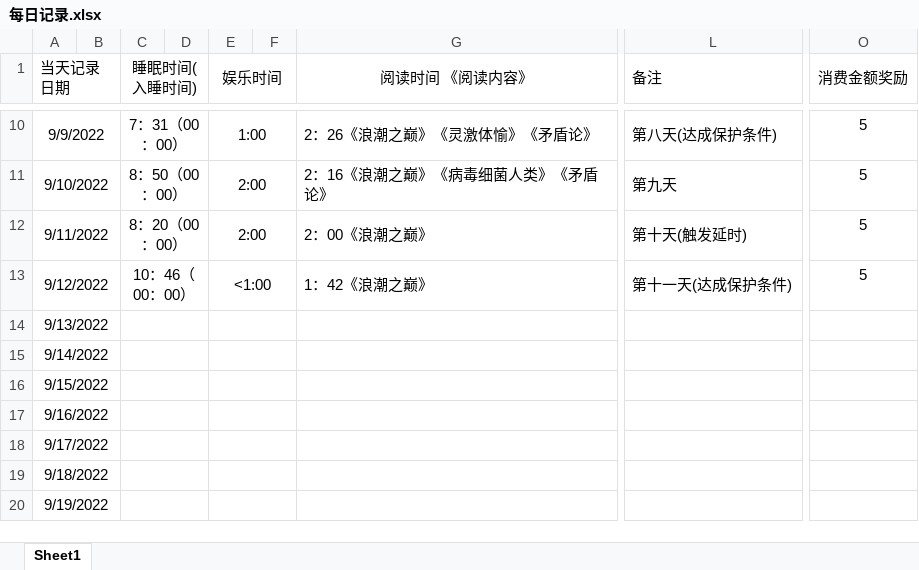
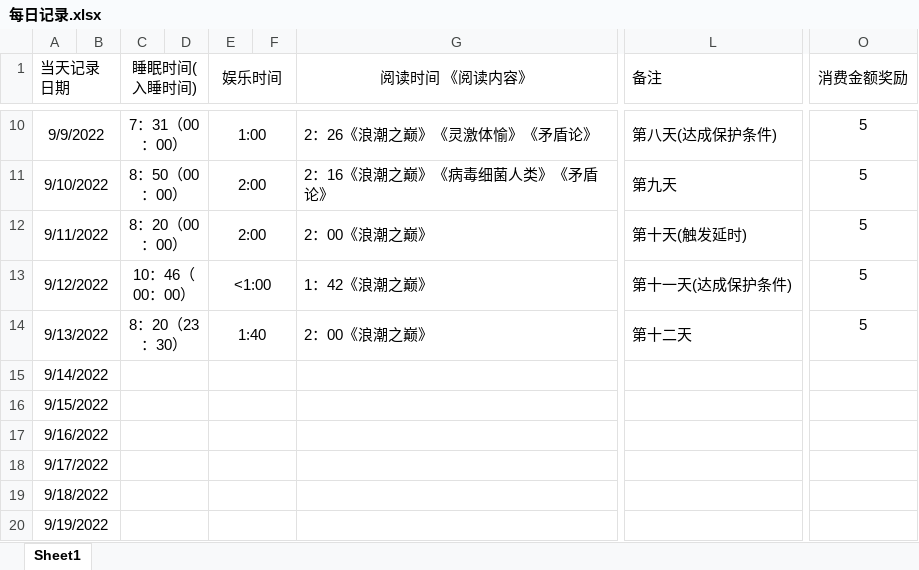
Before and after one commit to Heyoyong/Game_life, an Excel workbook: HYY/每日记录.xlsx, sheet Sheet1, drawn as a sheet; only a part is shown, gaps mark what is left out; values as stored, in another font and other column widths than the file's, no borders; the diff names each change by its address in the sheet, - before the commit and + after, or states it on an @@ line.

```diff
--- a/HYY/每日记录.xlsx (sheet Sheet1)
+++ b/HYY/每日记录.xlsx (sheet Sheet1)
-C14 (睡眠时间(入睡时间)): (empty)
+C14 (睡眠时间(入睡时间)): 8：20（23：30）
-E14 (娱乐时间): (empty)
+E14 (娱乐时间): 1:40
-G14 (阅读时间 《阅读内容》): (empty)
+G14 (阅读时间 《阅读内容》): 2：00《浪潮之巅》
-L14 (备注): (empty)
+L14 (备注): 第十二天
-O14 (消费金额奖励): (empty)
+O14 (消费金额奖励): 5
```
Also changed, not shown: 3 other files.
